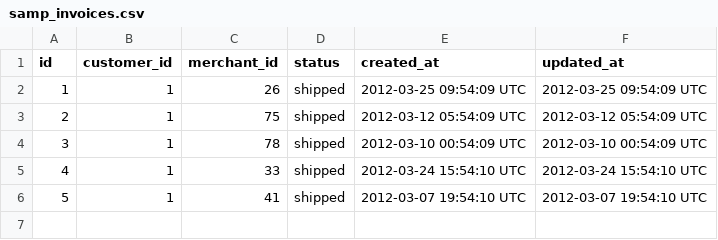
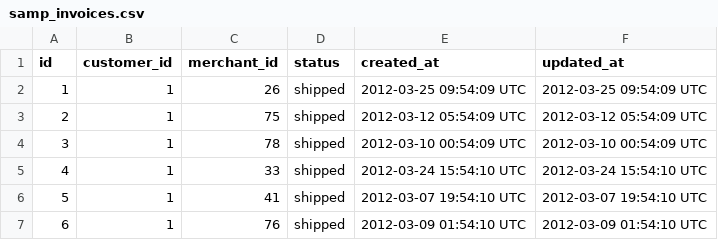
Before and after one commit to gschorkopf/sales_engine, a CSV file: sample/samp_invoices.csv, drawn as a sheet; the diff names each change by its address in the sheet, - before the commit and + after, or states it on an @@ line.

Commit message:
added info test samp and tests for Customer.transactions

```diff
--- a/sample/samp_invoices.csv
+++ b/sample/samp_invoices.csv
+row 7: 6 | 1 | 76 | shipped | 2012-03-09 01:54:10 UTC | 2012-03-09 01:54:10 UTC
```
Also changed, not shown: 3 other files.
